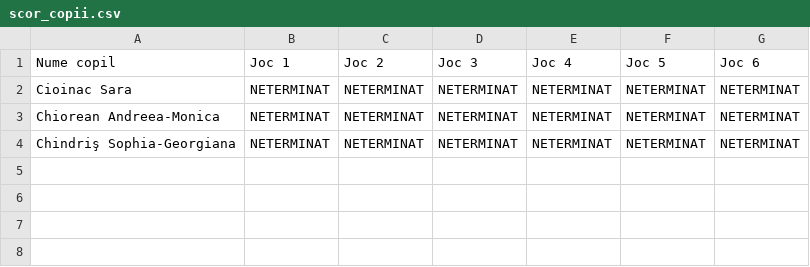
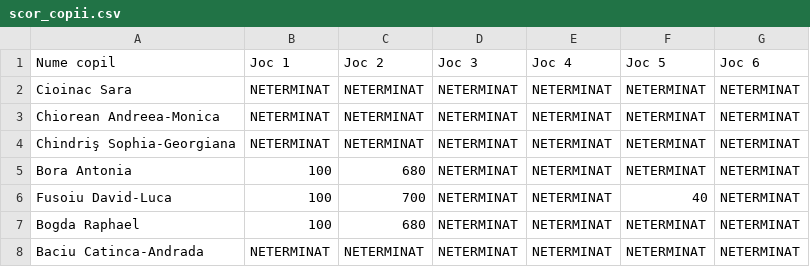
Before and after one commit to PetcuDragos/ReengineersGradinita, a CSV file: Assets/scor_copii.csv, drawn as a sheet.

```diff
--- a/Assets/scor_copii.csv
+++ b/Assets/scor_copii.csv
@@ -4 +4,5 @@ Chiorean Andreea-Monica,NETERMINAT,NETERMINAT,NETERMINAT,NETERMINAT,NETERMINAT,N
 Chindriş Sophia-Georgiana,NETERMINAT,NETERMINAT,NETERMINAT,NETERMINAT,NETERMINAT,NETERMINAT
+Bora Antonia,100,680,NETERMINAT,NETERMINAT,NETERMINAT,NETERMINAT
+Fusoiu David-Luca,100,700,NETERMINAT,NETERMINAT,40,NETERMINAT
+Bogda Raphael,100,680,NETERMINAT,NETERMINAT,NETERMINAT,NETERMINAT
+Baciu Catinca-Andrada,NETERMINAT,NETERMINAT,NETERMINAT,NETERMINAT,NETERMINAT,NETERMINAT
```
Also changed, not shown: 58 other files.
